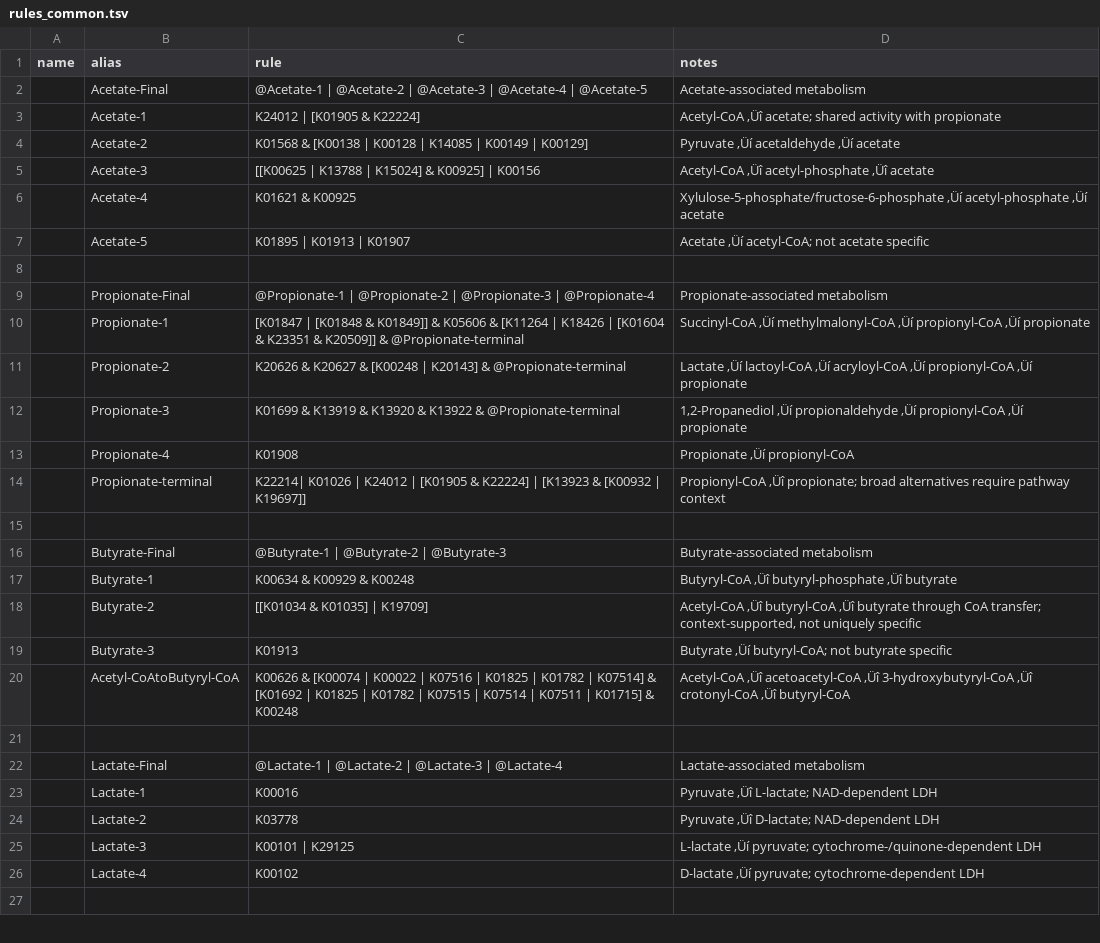
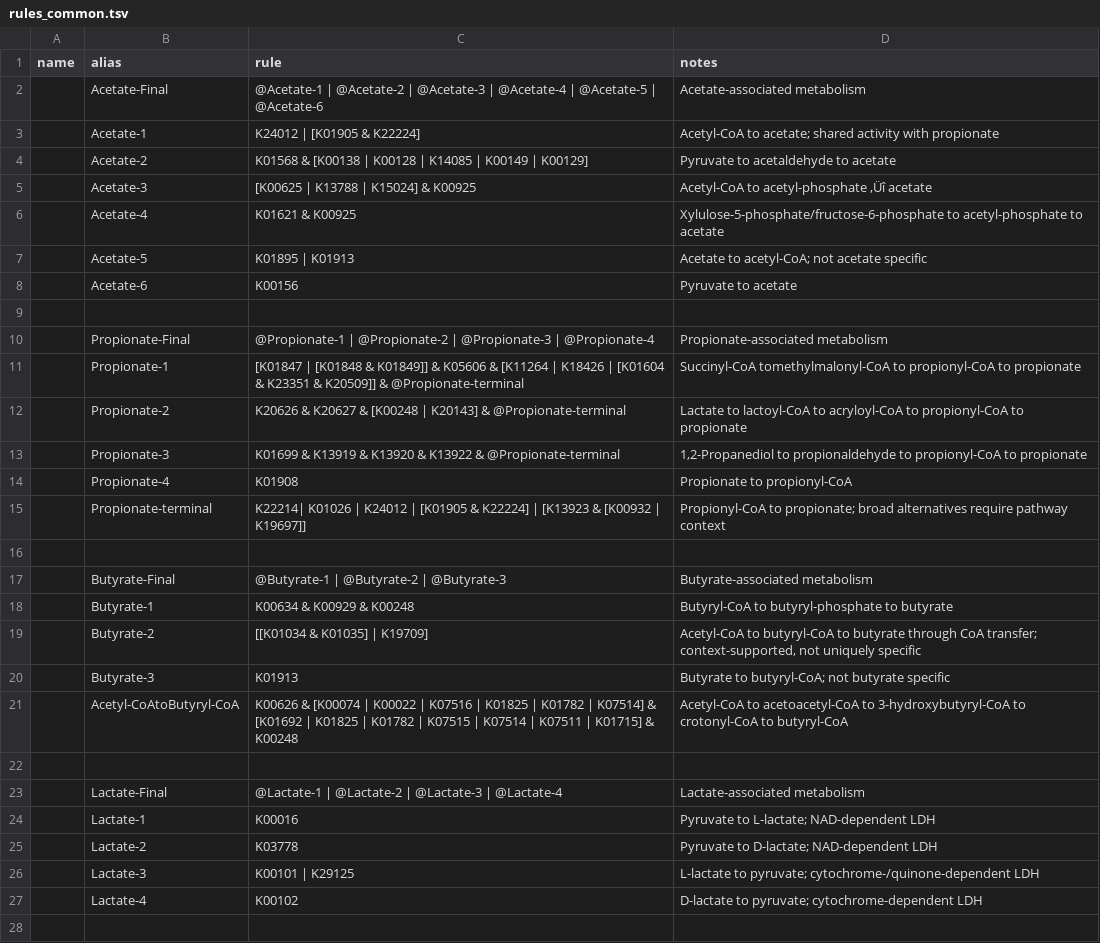
Before and after one commit to BortonWrightonLabs/dram-rules, a TSV file: src/dram_rules/data/rules_common.tsv, drawn as a sheet; only a part is shown; the diff covers the shown part only.

```diff
--- a/src/dram_rules/data/rules_common.tsv
+++ b/src/dram_rules/data/rules_common.tsv
@@ -1,27 +1,28 @@
 name	alias	rule	notes
-	Acetate-Final	@Acetate-1 | @Acetate-2 | @Acetate-3 | @Acetate-4 | @Acetate-5	Acetate-associated metabolism
-	Acetate-1	K24012 | [K01905 & K22224]	Acetyl-CoA ‚Üî acetate; shared activity with propionate
-	Acetate-2	K01568 & [K00138 | K00128 | K14085 | K00149 | K00129]	Pyruvate ‚Üí acetaldehyde ‚Üí acetate
-	Acetate-3	[[K00625 | K13788 | K15024] & K00925] | K00156	Acetyl-CoA ‚Üî acetyl-phosphate ‚Üî acetate
-	Acetate-4	K01621 & K00925	Xylulose-5-phosphate/fructose-6-phosphate ‚Üí acetyl-phosphate ‚Üí acetate
-	Acetate-5	K01895 | K01913 | K01907	Acetate ‚Üí acetyl-CoA; not acetate specific
+	Acetate-Final	@Acetate-1 | @Acetate-2 | @Acetate-3 | @Acetate-4 | @Acetate-5 | @Acetate-6	Acetate-associated metabolism
+	Acetate-1	K24012 | [K01905 & K22224]	Acetyl-CoA to acetate; shared activity with propionate
+	Acetate-2	K01568 & [K00138 | K00128 | K14085 | K00149 | K00129]	Pyruvate to acetaldehyde to acetate
+	Acetate-3	[K00625 | K13788 | K15024] & K00925	Acetyl-CoA to acetyl-phosphate ‚Üî acetate
+	Acetate-4	K01621 & K00925	Xylulose-5-phosphate/fructose-6-phosphate to acetyl-phosphate to acetate
+	Acetate-5	K01895 | K01913	Acetate to acetyl-CoA; not acetate specific
+	Acetate-6	K00156	Pyruvate to acetate
 
 	Propionate-Final	@Propionate-1 | @Propionate-2 | @Propionate-3 | @Propionate-4	Propionate-associated metabolism
-	Propionate-1	[K01847 | [K01848 & K01849]] & K05606 & [K11264 | K18426 | [K01604 & K23351 & K20509]] & @Propionate-terminal	Succinyl-CoA ‚Üí methylmalonyl-CoA ‚Üí propionyl-CoA ‚Üí propionate
-	Propionate-2	K20626 & K20627 & [K00248 | K20143] & @Propionate-terminal	Lactate ‚Üí lactoyl-CoA ‚Üí acryloyl-CoA ‚Üí propionyl-CoA ‚Üí propionate
-	Propionate-3	K01699 & K13919 & K13920 & K13922 & @Propionate-terminal	1,2-Propanediol ‚Üí propionaldehyde ‚Üí propionyl-CoA ‚Üí propionate
-	Propionate-4	K01908	Propionate ‚Üí propionyl-CoA
-	Propionate-terminal	K22214| K01026 | K24012 | [K01905 & K22224] | [K13923 & [K00932 | K19697]]	Propionyl-CoA ‚Üî propionate; broad alternatives require pathway context
+	Propionate-1	[K01847 | [K01848 & K01849]] & K05606 & [K11264 | K18426 | [K01604 & K23351 & K20509]] & @Propionate-terminal	Succinyl-CoA tomethylmalonyl-CoA to propionyl-CoA to propionate
+	Propionate-2	K20626 & K20627 & [K00248 | K20143] & @Propionate-terminal	Lactate to lactoyl-CoA to acryloyl-CoA to propionyl-CoA to propionate
+	Propionate-3	K01699 & K13919 & K13920 & K13922 & @Propionate-terminal	1,2-Propanediol to propionaldehyde to propionyl-CoA to propionate
+	Propionate-4	K01908	Propionate to propionyl-CoA
+	Propionate-terminal	K22214| K01026 | K24012 | [K01905 & K22224] | [K13923 & [K00932 | K19697]]	Propionyl-CoA to propionate; broad alternatives require pathway context
 
 	Butyrate-Final	@Butyrate-1 | @Butyrate-2 | @Butyrate-3	Butyrate-associated metabolism
-	Butyrate-1	K00634 & K00929 & K00248	Butyryl-CoA ‚Üî butyryl-phosphate ‚Üî butyrate
-	Butyrate-2	[[K01034 & K01035] | K19709]	Acetyl-CoA ‚Üî butyryl-CoA ‚Üî butyrate through CoA transfer; context-supported, not uniquely specific
-	Butyrate-3	K01913	Butyrate ‚Üí butyryl-CoA; not butyrate specific
-	Acetyl-CoAtoButyryl-CoA 	K00626 & [K00074 | K00022 | K07516 | K01825 | K01782 | K07514] & [K01692 | K01825 | K01782 | K07515 | K07514 | K07511 | K01715] & K00248	Acetyl-CoA ‚Üî acetoacetyl-CoA ‚Üî 3-hydroxybutyryl-CoA ‚Üî crotonyl-CoA ‚Üî butyryl-CoA
+	Butyrate-1	K00634 & K00929 & K00248	Butyryl-CoA to butyryl-phosphate to butyrate
+	Butyrate-2	[[K01034 & K01035] | K19709]	Acetyl-CoA to butyryl-CoA to butyrate through CoA transfer; context-supported, not uniquely specific
+	Butyrate-3	K01913	Butyrate to butyryl-CoA; not butyrate specific
+	Acetyl-CoAtoButyryl-CoA 	K00626 & [K00074 | K00022 | K07516 | K01825 | K01782 | K07514] & [K01692 | K01825 | K01782 | K07515 | K07514 | K07511 | K01715] & K00248	Acetyl-CoA to acetoacetyl-CoA to 3-hydroxybutyryl-CoA to crotonyl-CoA to butyryl-CoA
 
 	Lactate-Final	@Lactate-1 | @Lactate-2 | @Lactate-3 | @Lactate-4	Lactate-associated metabolism
-	Lactate-1	K00016	Pyruvate ‚Üî L-lactate; NAD-dependent LDH
-	Lactate-2	K03778	Pyruvate ‚Üî D-lactate; NAD-dependent LDH
-	Lactate-3	K00101 | K29125	L-lactate ‚Üí pyruvate; cytochrome-/quinone-dependent LDH
-	Lactate-4	K00102	D-lactate ‚Üí pyruvate; cytochrome-dependent LDH
+	Lactate-1	K00016	Pyruvate to L-lactate; NAD-dependent LDH
+	Lactate-2	K03778	Pyruvate to D-lactate; NAD-dependent LDH
+	Lactate-3	K00101 | K29125	L-lactate to pyruvate; cytochrome-/quinone-dependent LDH
+	Lactate-4	K00102	D-lactate to pyruvate; cytochrome-dependent LDH
 
```
Also changed, not shown: 5 edited cells elsewhere in this file, src/dram_rules/data/rules_aquatic.tsv, src/dram_rules/data/rules_eng_sys.tsv, 3 other files.
